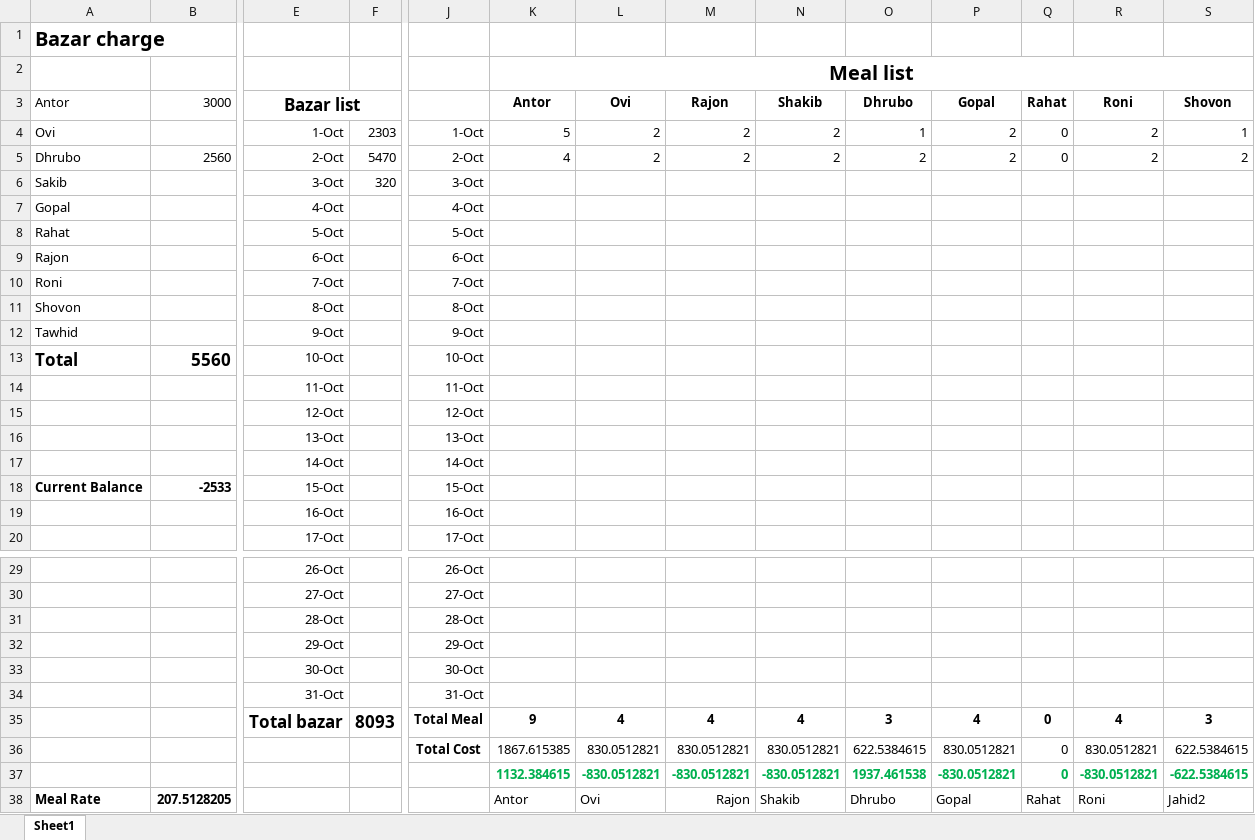
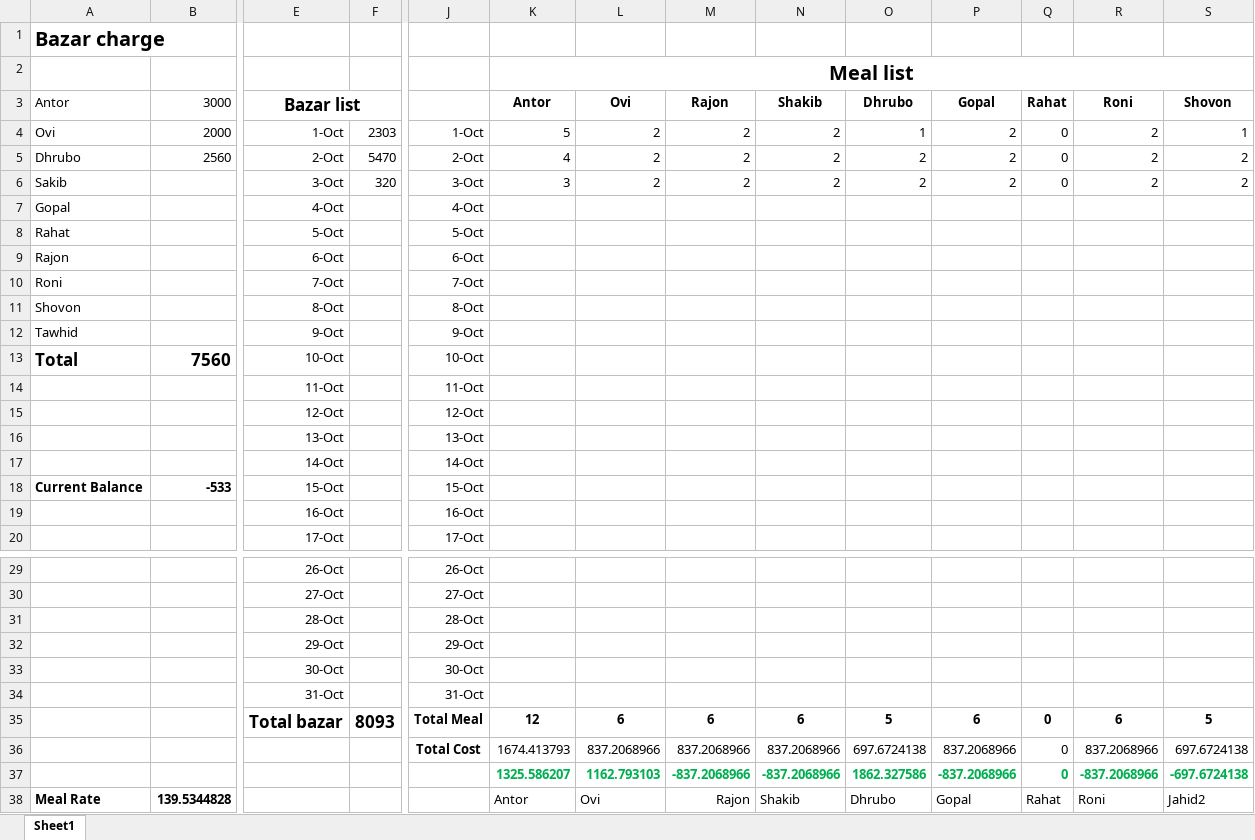
Before and after one commit to sadabdhrubo1997/mess_meal, an Excel workbook: October2021.xlsx, sheet Sheet1, drawn as a sheet; only a part is shown, gaps mark what is left out; values as stored, in another font and other column widths than the file's, no borders; removed rows and columns are numbered as before the commit, all else as after; rows hold the shown columns only; the diff names each change by its address in the sheet, - before the commit and + after, or states it on an @@ line.

Commit message:
update for 3 tarikh again

```diff
--- a/October2021.xlsx (sheet Sheet1)
+++ b/October2021.xlsx (sheet Sheet1)
-B4 (3000): (empty)
+B4 (3000): 2000
-row 6: Sakib |  | 3-Oct | 320 | 3-Oct
+row 6: Sakib |  | 3-Oct | 320 | 3-Oct | 3 | 2 | 2 | 2 | 2 | 2 | 0 | 2 | 2
-B13 (3000): 5560
+B13 (3000): 7560
-B18 (3000): -2533
+B18 (3000): -533
-row 35:  |  | Total bazar | 8093 | Total Meal | 9 | 4 | 4 | 4 | 3 | 4 | 0 | 4 | 3
-row 36:  |  |  |  | Total Cost | 1867.615385 | 830.0512821 | 830.0512821 | 830.0512821 | 622.5384615 | 830.0512821 | 0 | 830.0512821 | 622.5384615
-row 37:  |  |  |  |  | 1132.384615 | -830.0512821 | -830.0512821 | -830.0512821 | 1937.461538 | -830.0512821 | 0 | -830.0512821 | -622.5384615
+row 35:  |  | Total bazar | 8093 | Total Meal | 12 | 6 | 6 | 6 | 5 | 6 | 0 | 6 | 5
+row 36:  |  |  |  | Total Cost | 1674.413793 | 837.2068966 | 837.2068966 | 837.2068966 | 697.6724138 | 837.2068966 | 0 | 837.2068966 | 697.6724138
+row 37:  |  |  |  |  | 1325.586207 | 1162.793103 | -837.2068966 | -837.2068966 | 1862.327586 | -837.2068966 | 0 | -837.2068966 | -697.6724138
-B38 (3000): 207.5128205
+B38 (3000): 139.5344828
```
